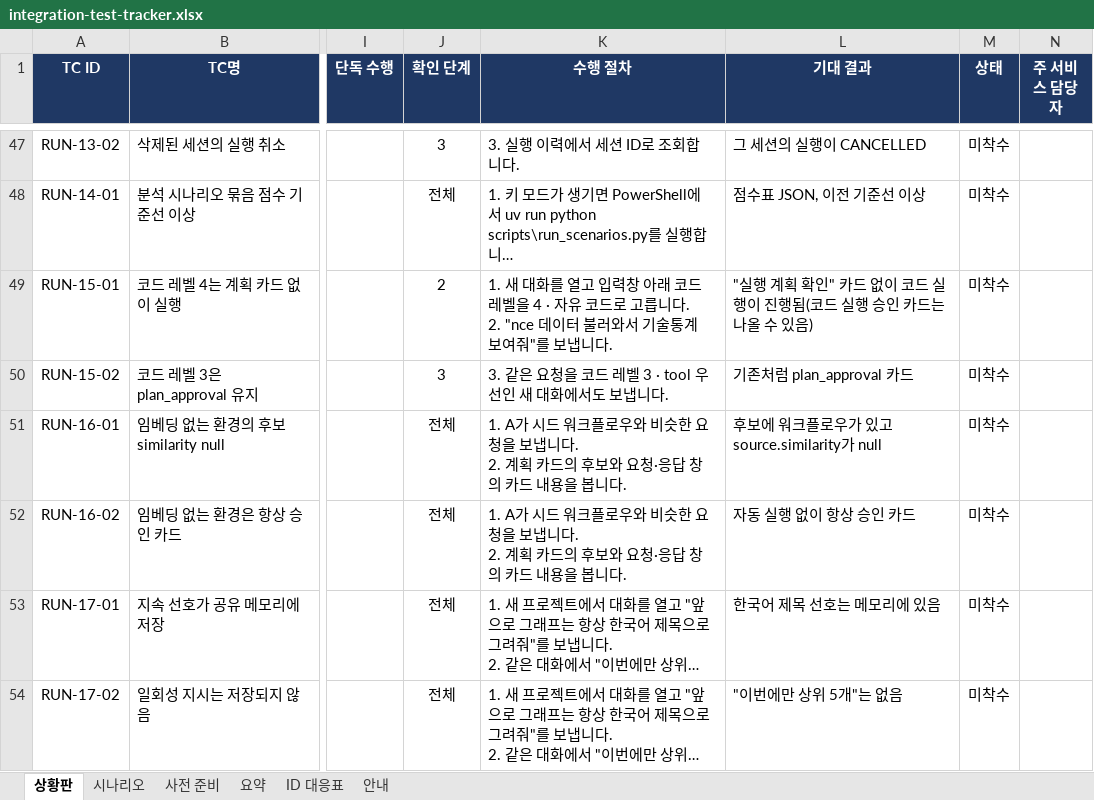
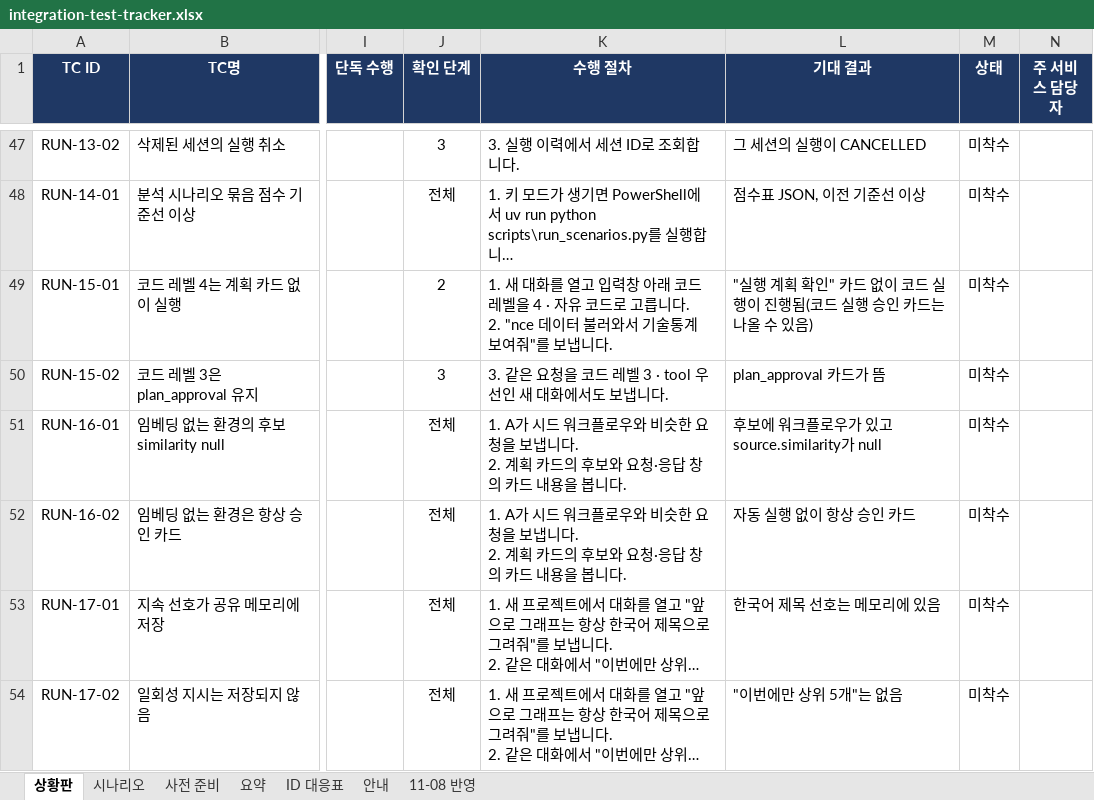
Before and after one commit to KimHwaJin/pr-agentic-service, an Excel workbook: docs/integration-test/integration-test-tracker.xlsx, sheet 상황판, drawn as a sheet; only a part is shown, gaps mark what is left out; long unchanged cells end in …; values as stored, in another font and other column widths than the file's, no borders; conditional formats not drawn; the diff covers the shown part only; the diff names each change by its address in the sheet, - before the commit and + after, or states it on an @@ line.

```diff
--- a/docs/integration-test/integration-test-tracker.xlsx (sheet 상황판)
+++ b/docs/integration-test/integration-test-tracker.xlsx (sheet 상황판)
+sheet tab: 11-08 반영
-L50 (기대 결과): 기존처럼 plan_approval 카드
+L50 (기대 결과): plan_approval 카드가 뜸
```
Also changed, not shown: 39 added rows, 10 removed rows and 2 edited cells elsewhere in this sheet, sheet 시나리오, sheet 요약, sheet ID 대응표, sheet 사전 준비, sheet 안내, 28 other files.
